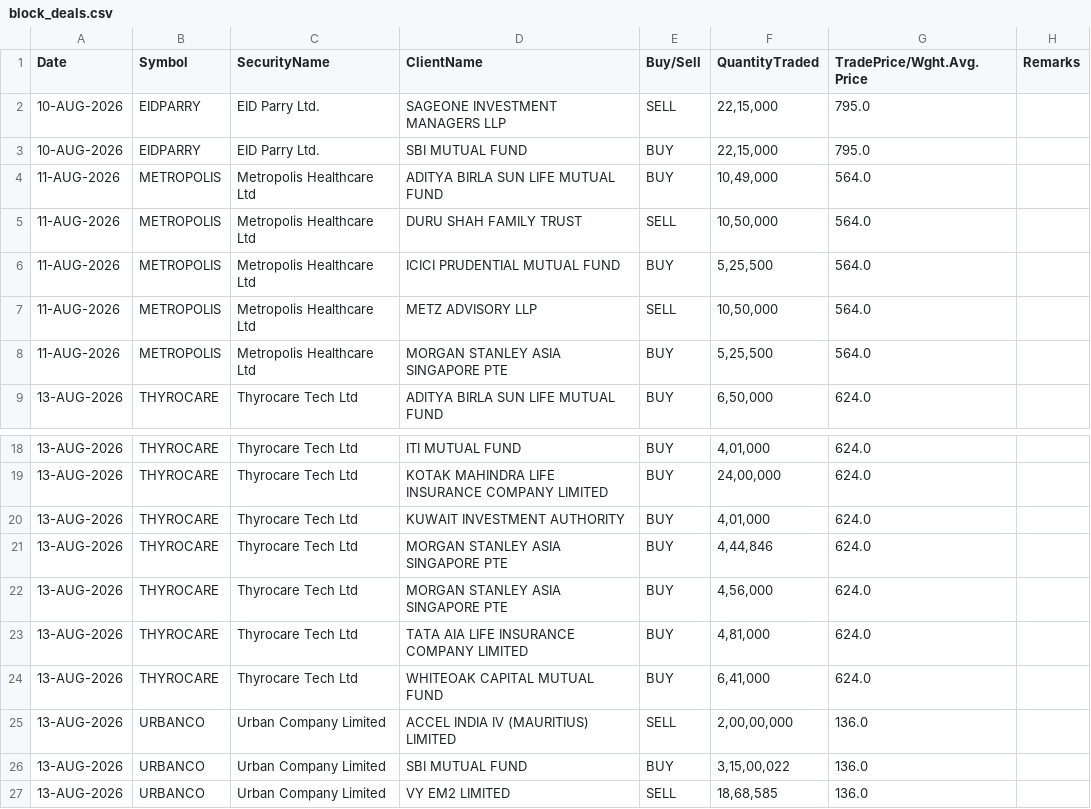
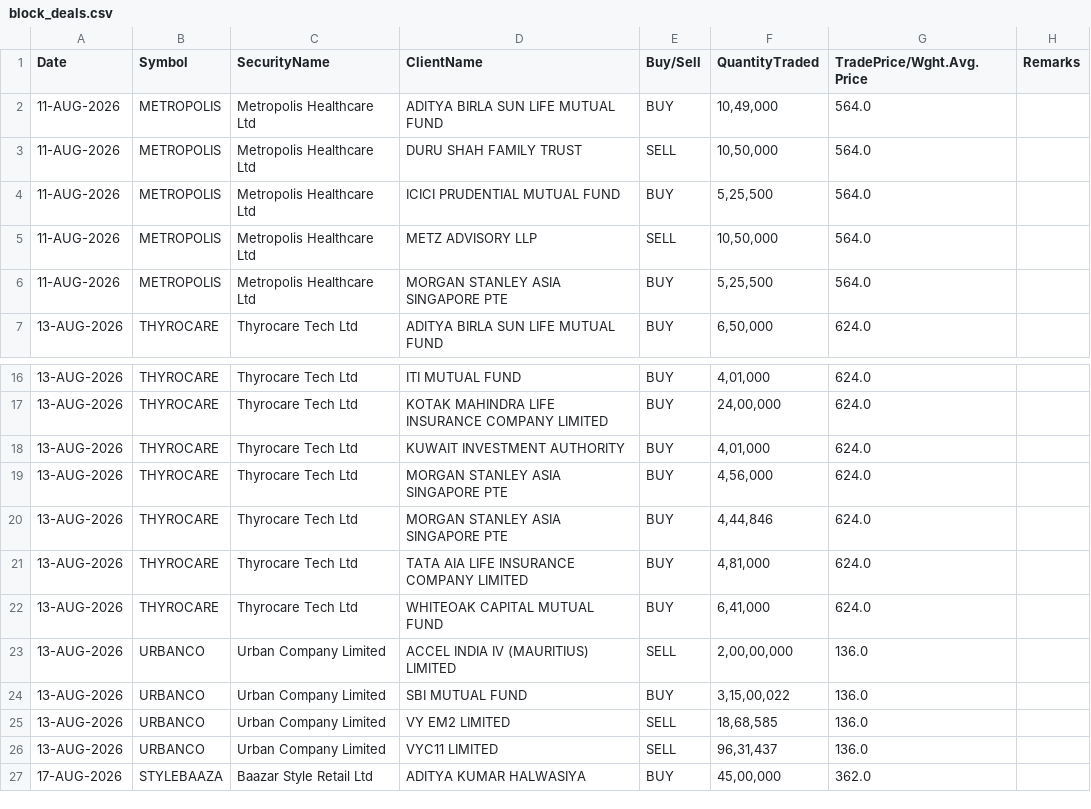
Before and after one commit to Aruj-Singh/nse-dashboard, a CSV file: data/block_deals.csv, drawn as a sheet; only a part is shown, gaps mark what is left out; the shorter side is filled out with more unchanged rows.

```diff
--- a/data/block_deals.csv
+++ b/data/block_deals.csv
@@ -1,4 +1,2 @@
 Date,Symbol,SecurityName,ClientName,Buy/Sell,QuantityTraded,TradePrice/Wght.Avg.Price,Remarks
-10-AUG-2026,EIDPARRY,EID Parry Ltd.,SAGEONE INVESTMENT MANAGERS LLP,SELL,"22,15,000",795.0,
-10-AUG-2026,EIDPARRY,EID Parry Ltd.,SBI MUTUAL FUND,BUY,"22,15,000",795.0,
 11-AUG-2026,METROPOLIS,Metropolis Healthcare Ltd,ADITYA BIRLA SUN LIFE MUTUAL FUND,BUY,"10,49,000",564.0,
@@ -20,4 +18,4 @@ Date,Symbol,SecurityName,ClientName,Buy/Sell,QuantityTraded,TradePrice/Wght.Avg.
 13-AUG-2026,THYROCARE,Thyrocare Tech Ltd,KUWAIT INVESTMENT AUTHORITY,BUY,"4,01,000",624.0,
+13-AUG-2026,THYROCARE,Thyrocare Tech Ltd,MORGAN STANLEY ASIA SINGAPORE PTE,BUY,"4,56,000",624.0,
 13-AUG-2026,THYROCARE,Thyrocare Tech Ltd,MORGAN STANLEY ASIA SINGAPORE PTE,BUY,"4,44,846",624.0,
-13-AUG-2026,THYROCARE,Thyrocare Tech Ltd,MORGAN STANLEY ASIA SINGAPORE PTE,BUY,"4,56,000",624.0,
 13-AUG-2026,THYROCARE,Thyrocare Tech Ltd,TATA AIA LIFE INSURANCE COMPANY LIMITED,BUY,"4,81,000",624.0,
```
Also changed, not shown: data/nifty_1h.csv, data/sector_history.csv, 13 other files.
